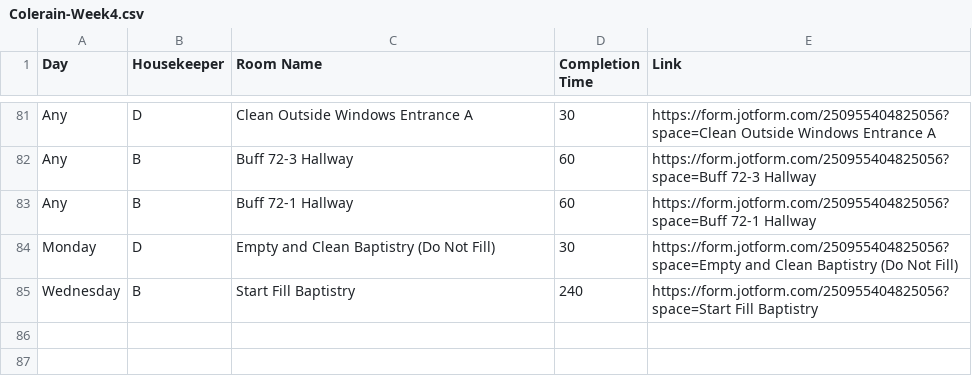
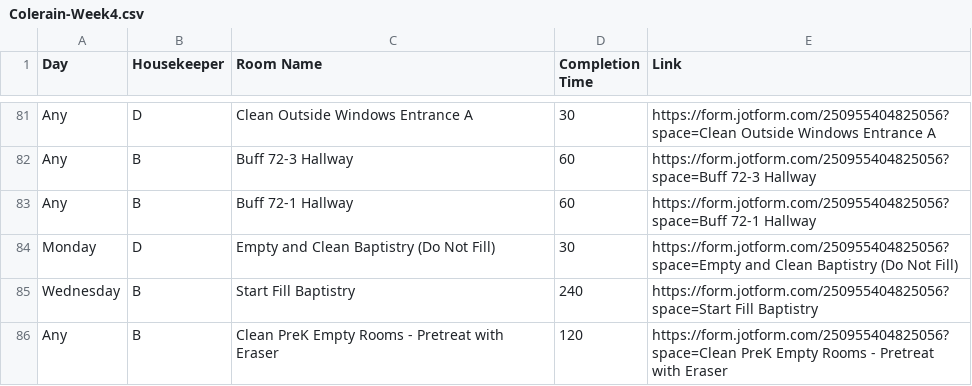
Before and after one commit to nothinghysterical/repository, a CSV file: schedules/Colerain-Week4.csv, drawn as a sheet; only a part is shown, gaps mark what is left out; the diff names each change by its address in the sheet, - before the commit and + after, or states it on an @@ line.

Commit message:
Update Colerain-Week4.csv

```diff
--- a/schedules/Colerain-Week4.csv
+++ b/schedules/Colerain-Week4.csv
+row 86: Any | B | Clean PreK Empty Rooms - Pretreat with Eraser | 120 | https://form.jotform.com/250955404825056?space=Clean PreK Empty Rooms - Pretreat with Eraser
```
